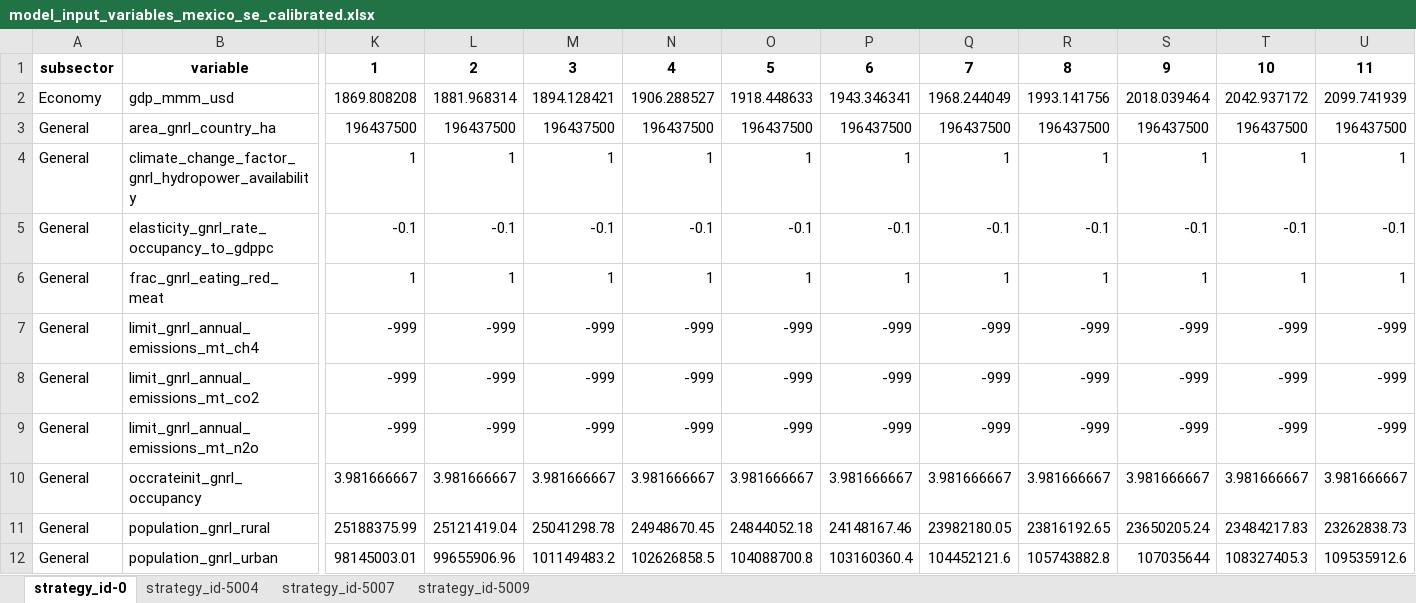
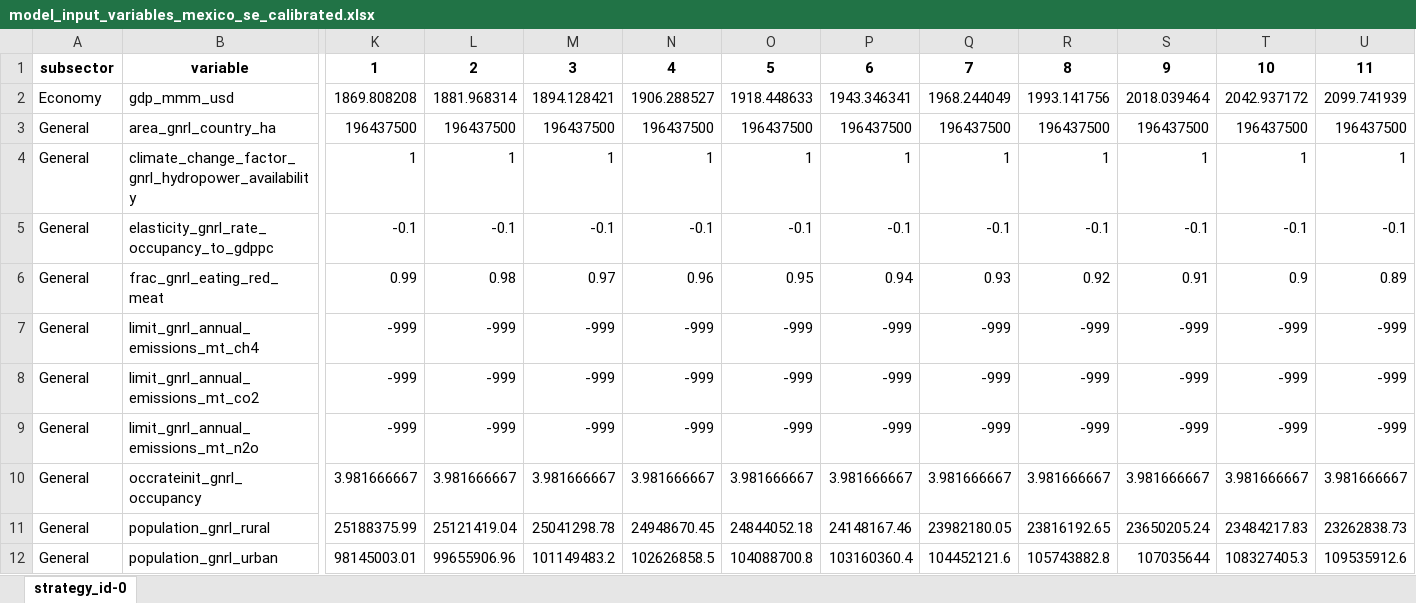
Before and after one commit to sisepuede-framework/ssp_mexico, an Excel workbook: ssp_modeling/transformations/templates/calibrated/mexico/model_input_variables_mexico_se_calibrated.xlsx, sheet strategy_id-0, drawn as a sheet; only a part is shown, gaps mark what is left out; values as stored, in another font and other column widths than the file's, no borders; the diff covers the shown part only; the diff names each change by its address in the sheet, - before the commit and + after, or states it on an @@ line.

```diff
--- a/ssp_modeling/transformations/templates/calibrated/mexico/model_input_variables_mexico_se_calibrated.xlsx (sheet strategy_id-0)
+++ b/ssp_modeling/transformations/templates/calibrated/mexico/model_input_variables_mexico_se_calibrated.xlsx (sheet strategy_id-0)
-sheet tab: strategy_id-5004
-sheet tab: strategy_id-5007
-sheet tab: strategy_id-5009
-K6: 1
+K6: 0.99
-L6: 1
+L6: 0.98
-M6: 1
+M6: 0.97
-N6: 1
+N6: 0.96
-O6: 1
+O6: 0.95
-P6: 1
+P6: 0.94
-Q6: 1
+Q6: 0.93
-R6: 1
+R6: 0.92
-S6: 1
+S6: 0.91
-T6: 1
+T6: 0.9
-U6: 1
+U6: 0.89
```
Also changed, not shown: 24 edited cells elsewhere in this sheet, ssp_modeling/transformations/templates/calibrated/mexico/model_input_variables_mexico_af_calibrated.xlsx, ssp_modeling/transformations/templates/calibrated/mexico/model_input_variables_mexico_ce_calibrated.xlsx, 5 other files.
